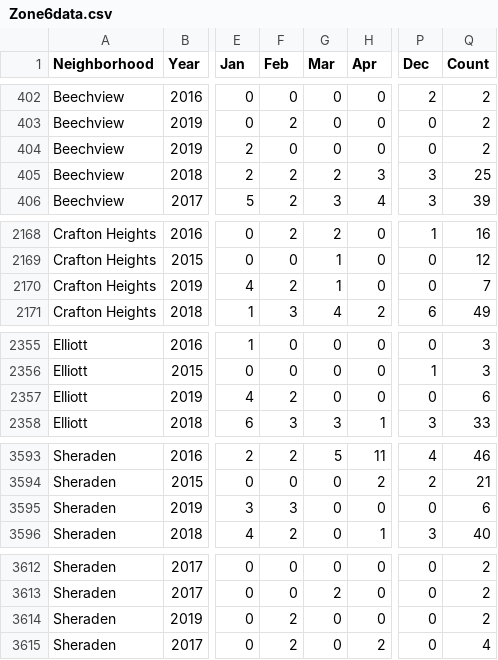
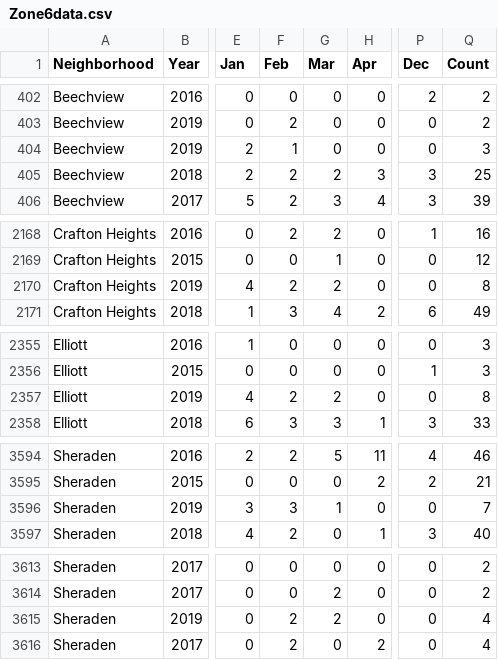
Before and after one commit to mhowe0422/mhowe0422.github.io, a CSV file: Zone6/Zone6data.csv, drawn as a sheet; only a part is shown, gaps mark what is left out; addresses are those after the commit; the diff covers the shown part only; the diff names each change by its address in the sheet, - before the commit and + after, or states it on an @@ line.

```diff
--- a/Zone6/Zone6data.csv
+++ b/Zone6/Zone6data.csv
-F404 (Feb): 0
+F404 (Feb): 1
-Q404 (Count): 2
+Q404 (Count): 3
-G2170 (Mar): 1
+G2170 (Mar): 2
-Q2170 (Count): 7
+Q2170 (Count): 8
-G2357 (Mar): 0
+G2357 (Mar): 2
-Q2357 (Count): 6
+Q2357 (Count): 8
-G3596 (Mar): 0
+G3596 (Mar): 1
-Q3596 (Count): 6
+Q3596 (Count): 7
-G3615 (Mar): 0
+G3615 (Mar): 2
-Q3615 (Count): 2
+Q3615 (Count): 4
```
Also changed, not shown: 5 added rows, 1 moved row and 20 edited cells elsewhere in this file, 1 other file.
